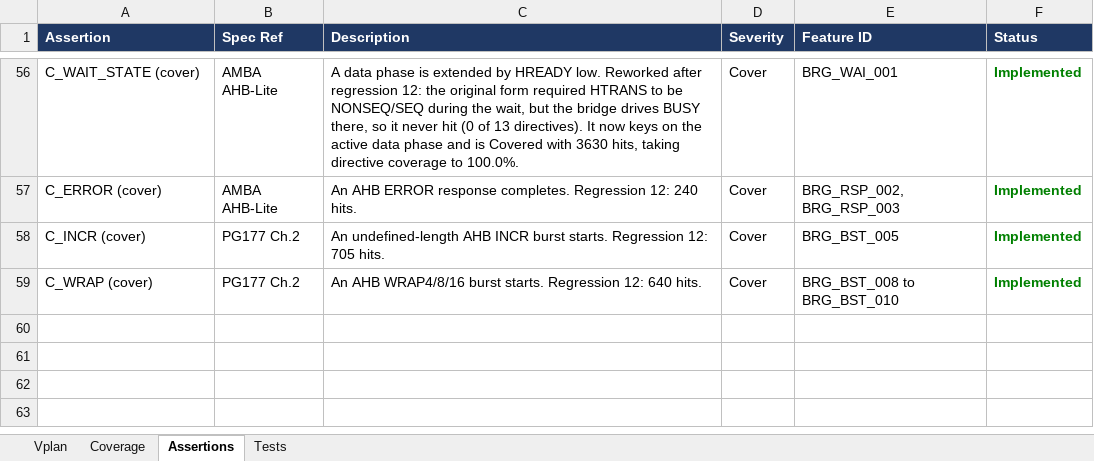
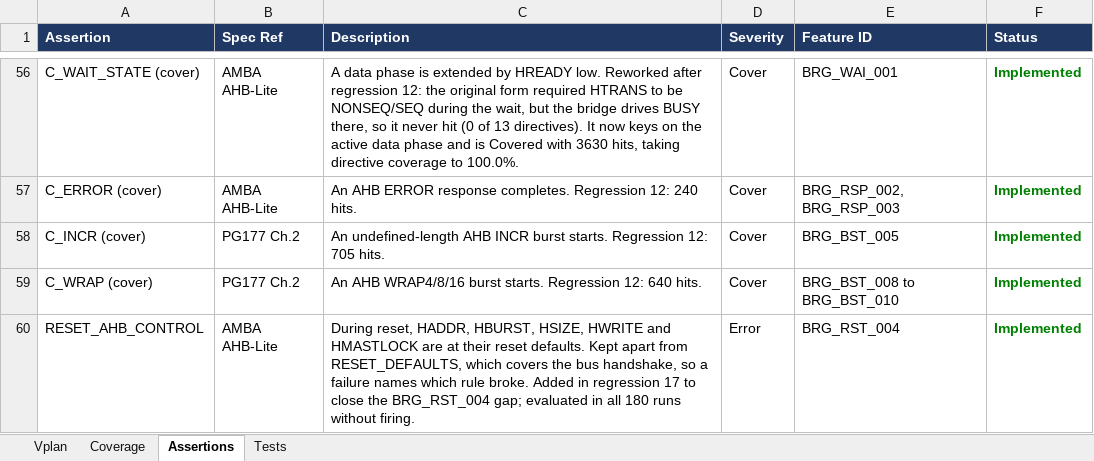
Before and after one commit to legiahuy15/axi4-ahblite-bridge, an Excel workbook: 00_doc/axi_ahblite_bridge_vplan.xlsx, sheet Assertions, drawn as a sheet; only a part is shown, gaps mark what is left out; values as stored, in another font and other column widths than the file's, no borders; the diff names each change by its address in the sheet, - before the commit and + after, or states it on an @@ line.

```diff
--- a/00_doc/axi_ahblite_bridge_vplan.xlsx (sheet Assertions)
+++ b/00_doc/axi_ahblite_bridge_vplan.xlsx (sheet Assertions)
+row 60: RESET_AHB_CONTROL | AMBA AHB-Lite | During reset, HADDR, HBURST, HSIZE, HWRITE and HMASTLOCK are at their reset defaults. Kept apart from RESET_DEFAULTS, which covers the bus handshake, so a failure names which rule broke. Added in regression 17 to close the BRG_RST_004 gap; evaluated in all 180 runs without firing. | Error | BRG_RST_004 | Implemented
```
Also changed, not shown: sheet Vplan, sheet Tests, 6 other files.
